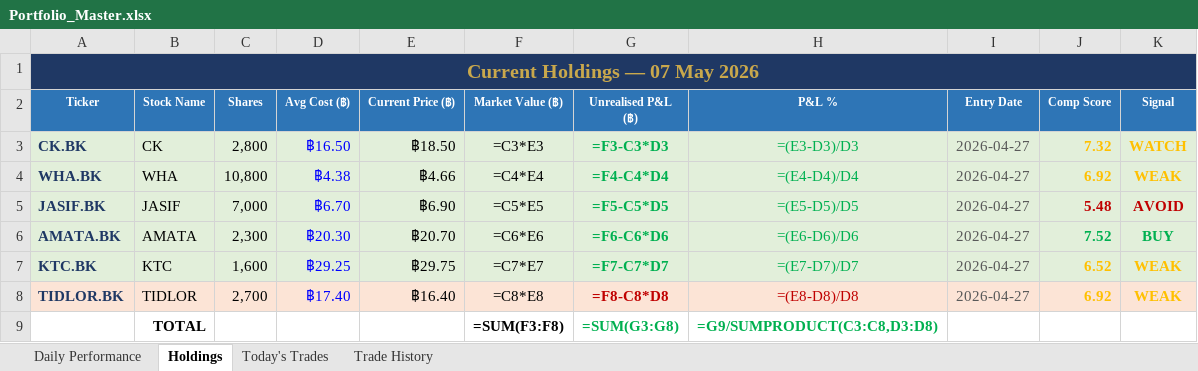
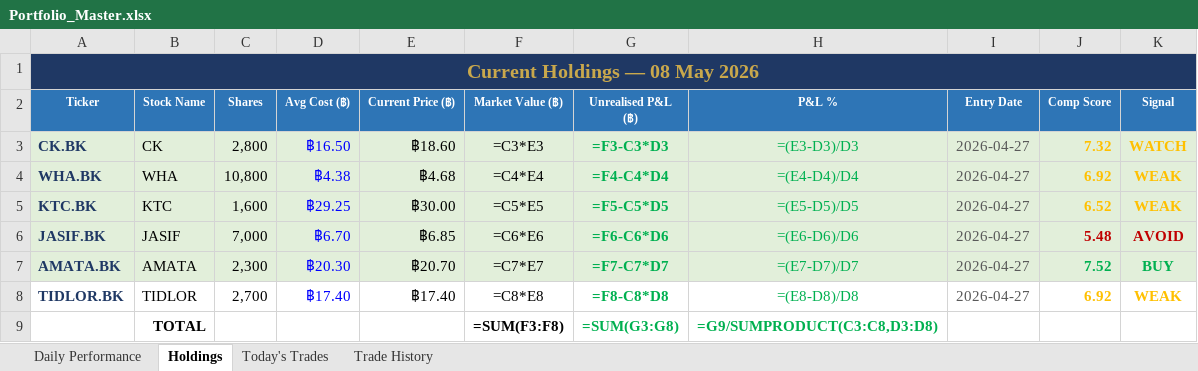
Before and after one commit to PP8825/thai-set-trading, an Excel workbook: Portfolio_Reports/Portfolio_Master.xlsx, sheet Holdings, drawn as a sheet; values as stored, in another font and other column widths than the file's, no borders; formulas without a stored value are shown as written; removed rows and columns are numbered as before the commit, all else as after; the diff names each change by its address in the sheet, - before the commit and + after, or states it on an @@ line.

Commit message:
EOD report 20260508 [skip ci]

```diff
--- a/Portfolio_Reports/Portfolio_Master.xlsx (sheet Holdings)
+++ b/Portfolio_Reports/Portfolio_Master.xlsx (sheet Holdings)
-A1 (Ticker): Current Holdings — 07 May 2026
+A1 (Ticker): Current Holdings — 08 May 2026
-E3 (Current Price (฿)): ฿18.50
+E3 (Current Price (฿)): ฿18.60
-E4 (Current Price (฿)): ฿4.66
+E4 (Current Price (฿)): ฿4.68
+row 5: KTC.BK | KTC | 1,600 | ฿29.25 | ฿30.00 | =C5*E5 | =F5-C5*D5 | =(E5-D5)/D5 | 2026-04-27 | 6.52 | WEAK
-E6 (Current Price (฿)): ฿6.90
+E6 (Current Price (฿)): ฿6.85
-F6 (Market Value (฿)): =C5*E5
+F6 (Market Value (฿)): =C6*E6
-G6 (Unrealised P&L (฿)): =F5-C5*D5
+G6 (Unrealised P&L (฿)): =F6-C6*D6
-H6 (P&L %): =(E5-D5)/D5
+H6 (P&L %): =(E6-D6)/D6
-F7 (Market Value (฿)): =C6*E6
+F7 (Market Value (฿)): =C7*E7
-G7 (Unrealised P&L (฿)): =F6-C6*D6
+G7 (Unrealised P&L (฿)): =F7-C7*D7
-H7 (P&L %): =(E6-D6)/D6
+H7 (P&L %): =(E7-D7)/D7
-row 7: KTC.BK | KTC | 1,600 | ฿29.25 | ฿29.75 | =C7*E7 | =F7-C7*D7 | =(E7-D7)/D7 | 2026-04-27 | 6.52 | WEAK
-A8:K8 fill: #FCE4D6
+A8:K8 fill: none
-E8 (Current Price (฿)): ฿16.40
+E8 (Current Price (฿)): ฿17.40
-G8:H8 text colour: #C00000
+G8:H8 text colour: #00B050
```
Also changed, not shown: sheet Daily Performance, sheet Today's Trades, 1 other file.
